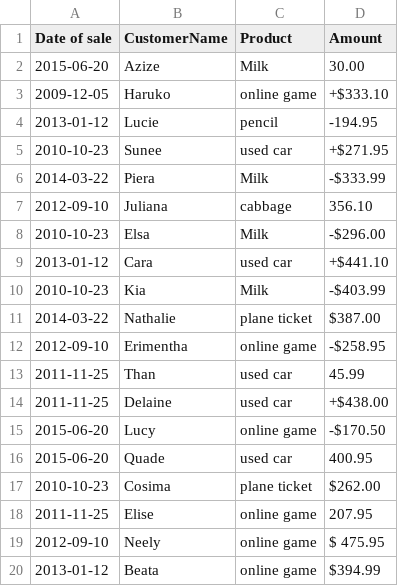
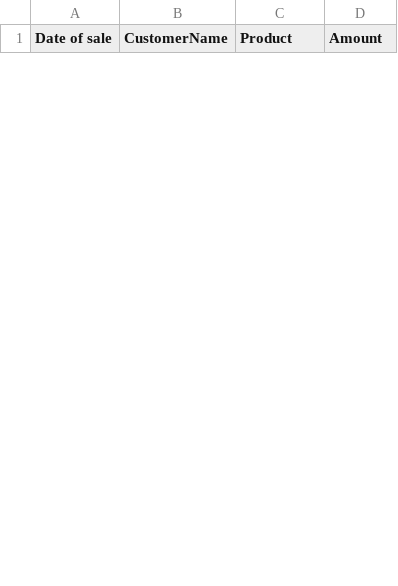
Before and after one commit to acutesoftware/rawdata, a CSV file: scripts/sales.csv, drawn as a sheet; only a part is shown; the diff covers the shown part only.

Commit message:
latest sales example

```diff
--- a/scripts/sales.csv
+++ b/scripts/sales.csv
@@ -1,20 +1 @@
 "Date of sale","CustomerName","Product","Amount"
-"2015-06-20","Azize","Milk","30.00"
-"2009-12-05","Haruko","online game","+$333.10"
-"2013-01-12","Lucie","pencil","-194.95"
-"2010-10-23","Sunee","used car","+$271.95"
-"2014-03-22","Piera","Milk","-$333.99"
-"2012-09-10","Juliana","cabbage","356.10"
-"2010-10-23","Elsa","Milk","-$296.00"
-"2013-01-12","Cara","used car","+$441.10"
-"2010-10-23","Kia","Milk","-$403.99"
-"2014-03-22","Nathalie","plane ticket","$387.00"
-"2012-09-10","Erimentha","online game","-$258.95"
-"2011-11-25","Than","used car","45.99"
-"2011-11-25","Delaine","used car","+$438.00"
-"2015-06-20","Lucy","online game","-$170.50"
-"2015-06-20","Quade","used car","400.95"
-"2010-10-23","Cosima","plane ticket","$262.00"
-"2011-11-25","Elise","online game","207.95"
-"2012-09-10","Neely","online game","$ 475.95"
-"2013-01-12","Beata","online game","$394.99"
```
Also changed, not shown: 25 added rows and 6 removed rows elsewhere in this file.
